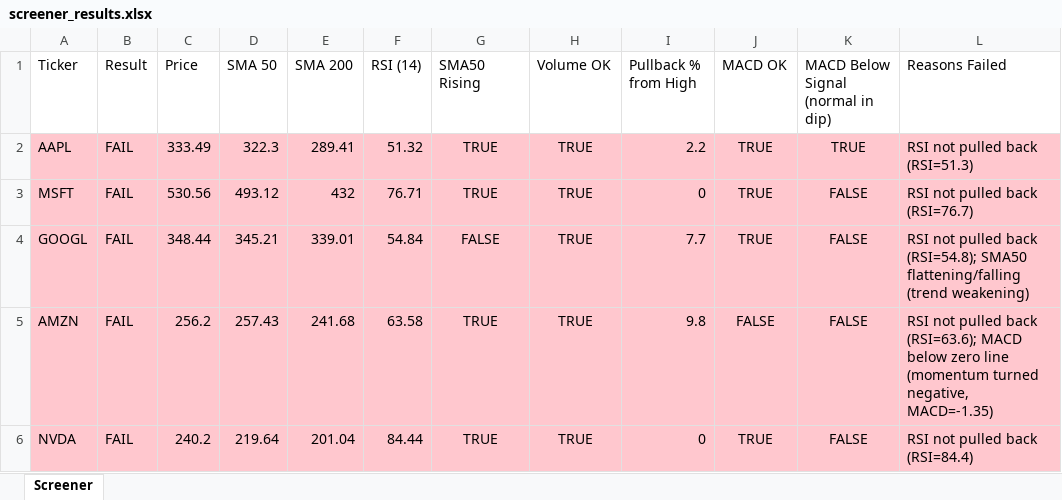
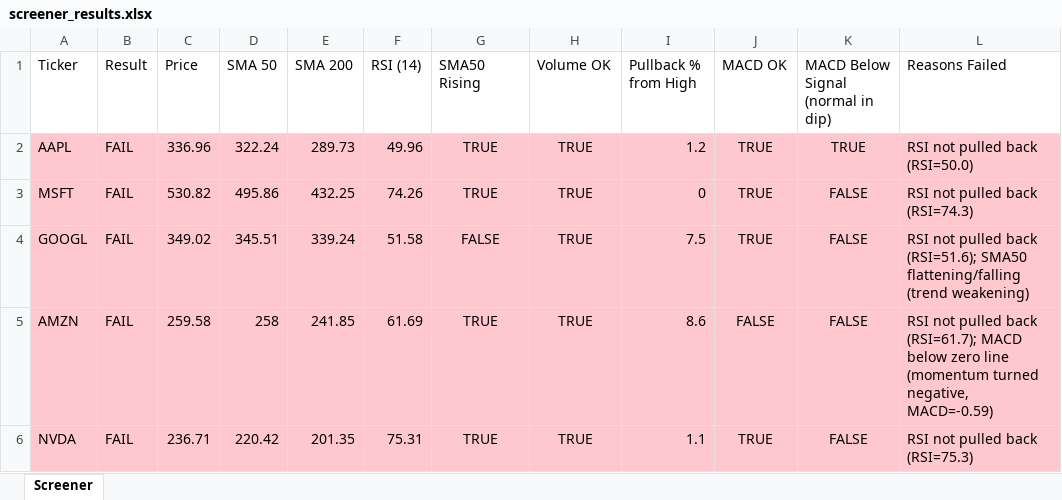
Before and after one commit to Spiky0315/Stock-screener, an Excel workbook: Output/screener_results.xlsx, sheet Screener, drawn as a sheet; only a part is shown; values as stored, in another font and other column widths than the file's, no borders; the diff covers the shown part only; the diff names each change by its address in the sheet, - before the commit and + after, or states it on an @@ line.

```diff
--- a/Output/screener_results.xlsx (sheet Screener)
+++ b/Output/screener_results.xlsx (sheet Screener)
-C2 (Price): 333.49
+C2 (Price): 336.96
-D2 (SMA 50): 322.3
+D2 (SMA 50): 322.24
-E2 (SMA 200): 289.41
+E2 (SMA 200): 289.73
-F2 (RSI (14)): 51.32
+F2 (RSI (14)): 49.96
-I2 (Pullback % from High): 2.2
+I2 (Pullback % from High): 1.2
-L2 (Reasons Failed): RSI not pulled back (RSI=51.3)
+L2 (Reasons Failed): RSI not pulled back (RSI=50.0)
-C3 (Price): 530.56
+C3 (Price): 530.82
-D3 (SMA 50): 493.12
+D3 (SMA 50): 495.86
-E3 (SMA 200): 432
+E3 (SMA 200): 432.25
-F3 (RSI (14)): 76.71
+F3 (RSI (14)): 74.26
-L3 (Reasons Failed): RSI not pulled back (RSI=76.7)
+L3 (Reasons Failed): RSI not pulled back (RSI=74.3)
-C4 (Price): 348.44
+C4 (Price): 349.02
-D4 (SMA 50): 345.21
+D4 (SMA 50): 345.51
-E4 (SMA 200): 339.01
+E4 (SMA 200): 339.24
-F4 (RSI (14)): 54.84
+F4 (RSI (14)): 51.58
-I4 (Pullback % from High): 7.7
+I4 (Pullback % from High): 7.5
-L4 (Reasons Failed): …pulled back (RSI=54.8); SMA50 flattening/falling…
+L4 (Reasons Failed): …pulled back (RSI=51.6); SMA50 flattening/falling…
-C5 (Price): 256.2
+C5 (Price): 259.58
-D5 (SMA 50): 257.43
+D5 (SMA 50): 258
-E5 (SMA 200): 241.68
+E5 (SMA 200): 241.85
-F5 (RSI (14)): 63.58
+F5 (RSI (14)): 61.69
-I5 (Pullback % from High): 9.8
+I5 (Pullback % from High): 8.6
-L5 (Reasons Failed): …pulled back (RSI=63.6); MACD below zero line (momentum turned negative, MACD=-1.35)
+L5 (Reasons Failed): …pulled back (RSI=61.7); MACD below zero line (momentum turned negative, MACD=-0.59)
-C6 (Price): 240.2
+C6 (Price): 236.71
-D6 (SMA 50): 219.64
+D6 (SMA 50): 220.42
-E6 (SMA 200): 201.04
+E6 (SMA 200): 201.35
-F6 (RSI (14)): 84.44
+F6 (RSI (14)): 75.31
-I6 (Pullback % from High): 0
+I6 (Pullback % from High): 1.1
-L6 (Reasons Failed): RSI not pulled back (RSI=84.4)
+L6 (Reasons Failed): RSI not pulled back (RSI=75.3)
```
Also changed, not shown: 12 edited cells elsewhere in this sheet.
